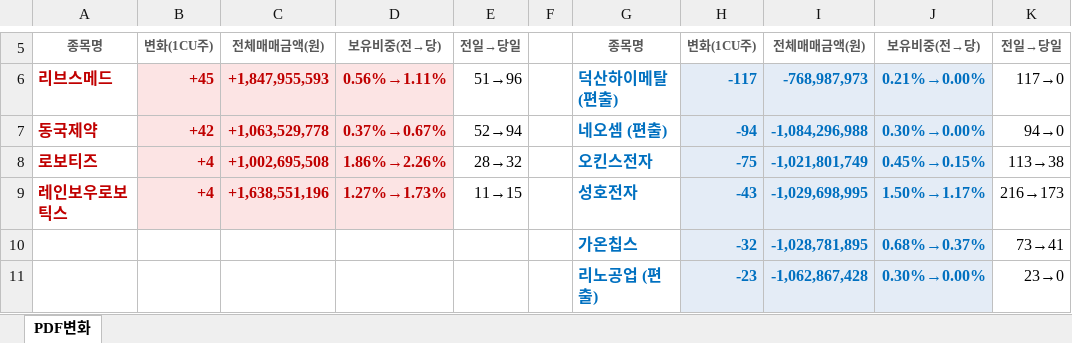
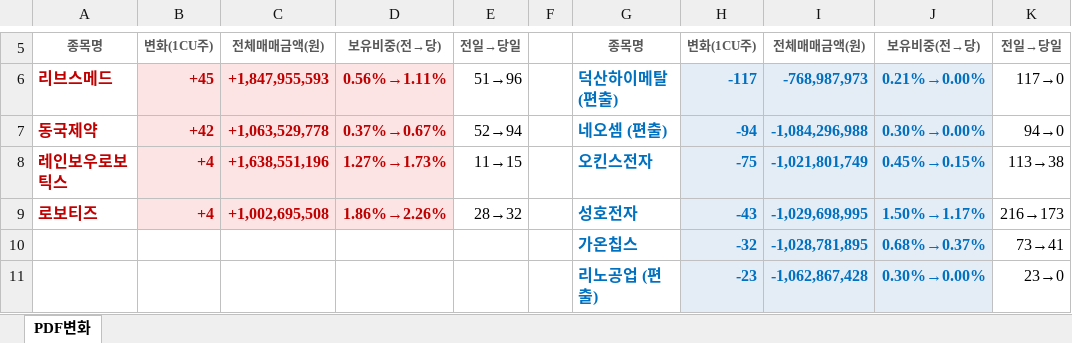
Before and after one commit to unrevr15/etf-reports, an Excel workbook: reports/pdf_change_20261124.xlsx, sheet PDF변화, drawn as a sheet; only a part is shown, gaps mark what is left out; values as stored, in another font and other column widths than the file's, no borders; the diff names each change by its address in the sheet, - before the commit and + after, or states it on an @@ line.

```diff
--- a/reports/pdf_change_20261124.xlsx (sheet PDF변화)
+++ b/reports/pdf_change_20261124.xlsx (sheet PDF변화)
-A8: 로보티즈
+A8: 레인보우로보틱스
-C8: +1,002,695,508
+C8: +1,638,551,196
-D8: 1.86%→2.26%
+D8: 1.27%→1.73%
-E8: 28→32
+E8: 11→15
-A9: 레인보우로보틱스
+A9: 로보티즈
-C9: +1,638,551,196
+C9: +1,002,695,508
-D9: 1.27%→1.73%
+D9: 1.86%→2.26%
-E9: 11→15
+E9: 28→32
```
Also changed, not shown: reports/pdf_rolling5_20261124.xlsx.
